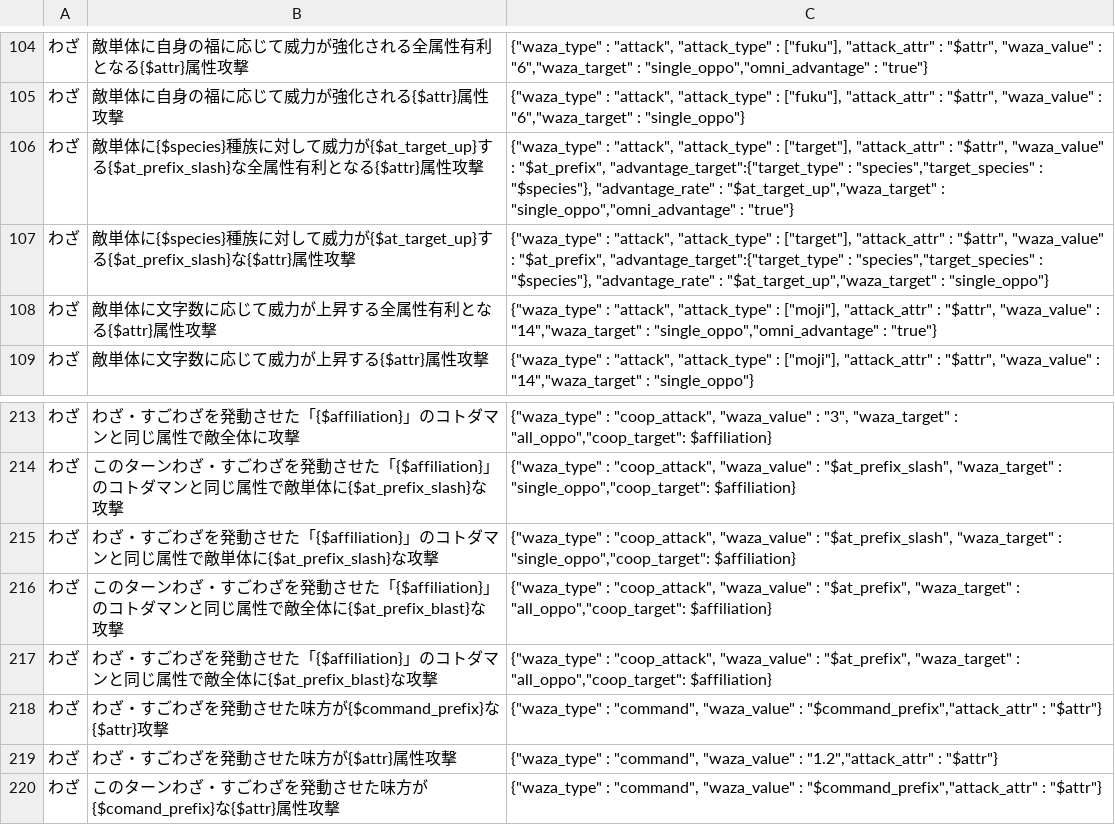
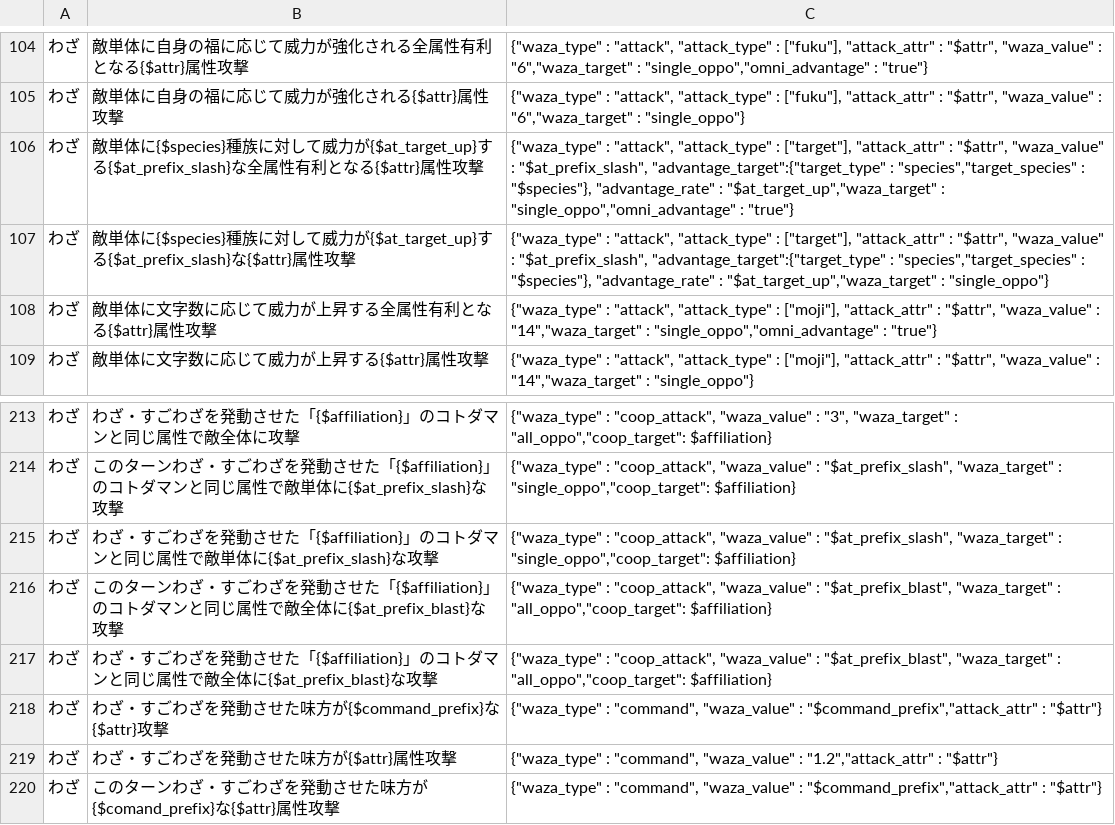
Before and after one commit to satorub01-cyber/kotodaman-db, a CSV file: lib/ゲーム内文言ーACF-対応表.csv, drawn as a sheet; only a part is shown, gaps mark what is left out.

```diff
--- a/lib/ゲーム内文言ーACF-対応表.csv
+++ b/lib/ゲーム内文言ーACF-対応表.csv
@@ -105,4 +105,4 @@
 わざ,敵単体に自身の福に応じて威力が強化される{$attr}属性攻撃,"{""waza_type"" : ""attack"", ""attack_type"" : [""fuku""], ""attack_attr"" : ""$attr"", ""waza_value"" : ""6"",""waza_target"" : ""single_oppo""}"
-わざ,敵単体に{$species}種族に対して威力が{$at_target_up}する{$at_prefix_slash}な全属性有利となる{$attr}属性攻撃,"{""waza_type"" : ""attack"", ""attack_type"" : [""target""], ""attack_attr"" : ""$attr"", ""waza_value"" : ""$at_prefix"", ""advantage_target"":{""target_type"" : ""species"",""target_species"" : ""$species""}, ""advantage_rate"" : ""$at_target_up"",""waza_target"" : ""single_oppo"",""omni_advantage"" : ""true""}"
-わざ,敵単体に{$species}種族に対して威力が{$at_target_up}する{$at_prefix_slash}な{$attr}属性攻撃,"{""waza_type"" : ""attack"", ""attack_type"" : [""target""], ""attack_attr"" : ""$attr"", ""waza_value"" : ""$at_prefix"", ""advantage_target"":{""target_type"" : ""species"",""target_species"" : ""$species""}, ""advantage_rate"" : ""$at_target_up"",""waza_target"" : ""single_oppo""}"
+わざ,敵単体に{$species}種族に対して威力が{$at_target_up}する{$at_prefix_slash}な全属性有利となる{$attr}属性攻撃,"{""waza_type"" : ""attack"", ""attack_type"" : [""target""], ""attack_attr"" : ""$attr"", ""waza_value"" : ""$at_prefix_slash"", ""advantage_target"":{""target_type"" : ""species"",""target_species"" : ""$species""}, ""advantage_rate"" : ""$at_target_up"",""waza_target"" : ""single_oppo"",""omni_advantage"" : ""true""}"
+わざ,敵単体に{$species}種族に対して威力が{$at_target_up}する{$at_prefix_slash}な{$attr}属性攻撃,"{""waza_type"" : ""attack"", ""attack_type"" : [""target""], ""attack_attr"" : ""$attr"", ""waza_value"" : ""$at_prefix_slash"", ""advantage_target"":{""target_type"" : ""species"",""target_species"" : ""$species""}, ""advantage_rate"" : ""$at_target_up"",""waza_target"" : ""single_oppo""}"
 わざ,敵単体に文字数に応じて威力が上昇する全属性有利となる{$attr}属性攻撃,"{""waza_type"" : ""attack"", ""attack_type"" : [""moji""], ""attack_attr"" : ""$attr"", ""waza_value"" : ""14"",""waza_target"" : ""single_oppo"",""omni_advantage"" : ""true""}"
@@ -215,4 +215,4 @@
 わざ,わざ・すごわざを発動させた「{$affiliation}」のコトダマンと同じ属性で敵単体に{$at_prefix_slash}な攻撃,"{""waza_type"" : ""coop_attack"", ""waza_value"" : ""$at_prefix_slash"", ""waza_target"" : ""single_oppo"",""coop_target"": $affiliation}"
-わざ,このターンわざ・すごわざを発動させた「{$affiliation}」のコトダマンと同じ属性で敵全体に{$at_prefix_blast}な攻撃,"{""waza_type"" : ""coop_attack"", ""waza_value"" : ""$at_prefix"", ""waza_target"" : ""all_oppo"",""coop_target"": $affiliation}"
-わざ,わざ・すごわざを発動させた「{$affiliation}」のコトダマンと同じ属性で敵全体に{$at_prefix_blast}な攻撃,"{""waza_type"" : ""coop_attack"", ""waza_value"" : ""$at_prefix"", ""waza_target"" : ""all_oppo"",""coop_target"": $affiliation}"
+わざ,このターンわざ・すごわざを発動させた「{$affiliation}」のコトダマンと同じ属性で敵全体に{$at_prefix_blast}な攻撃,"{""waza_type"" : ""coop_attack"", ""waza_value"" : ""$at_prefix_blast"", ""waza_target"" : ""all_oppo"",""coop_target"": $affiliation}"
+わざ,わざ・すごわざを発動させた「{$affiliation}」のコトダマンと同じ属性で敵全体に{$at_prefix_blast}な攻撃,"{""waza_type"" : ""coop_attack"", ""waza_value"" : ""$at_prefix_blast"", ""waza_target"" : ""all_oppo"",""coop_target"": $affiliation}"
 わざ,わざ・すごわざを発動させた味方が{$command_prefix}な{$attr}攻撃,"{""waza_type"" : ""command"", ""waza_value"" : ""$command_prefix"",""attack_attr"" : ""$attr""}"
```
Also changed, not shown: 3 other files.
